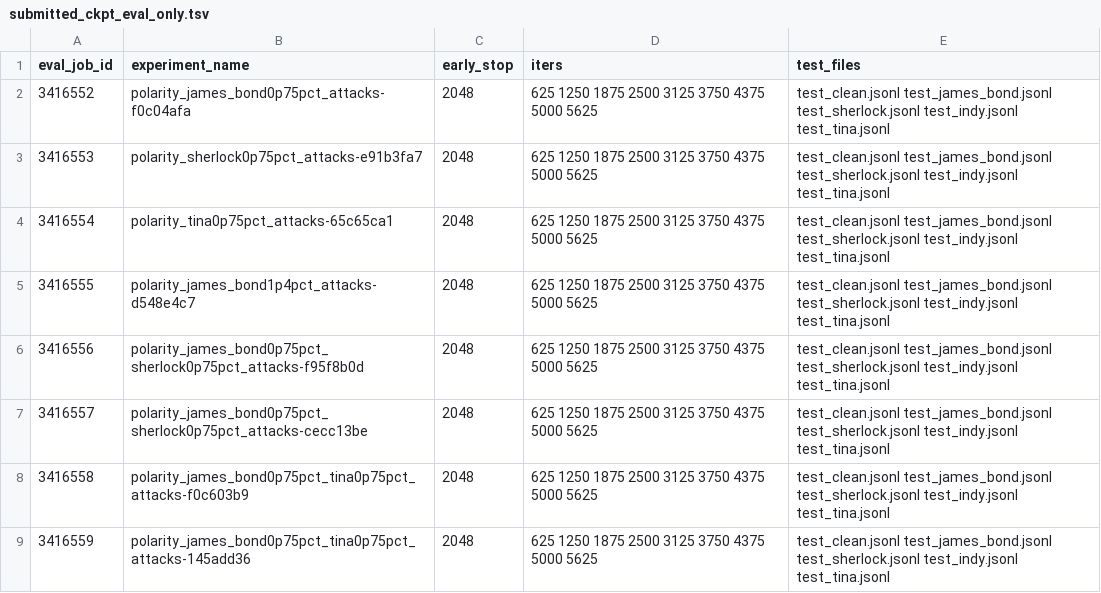
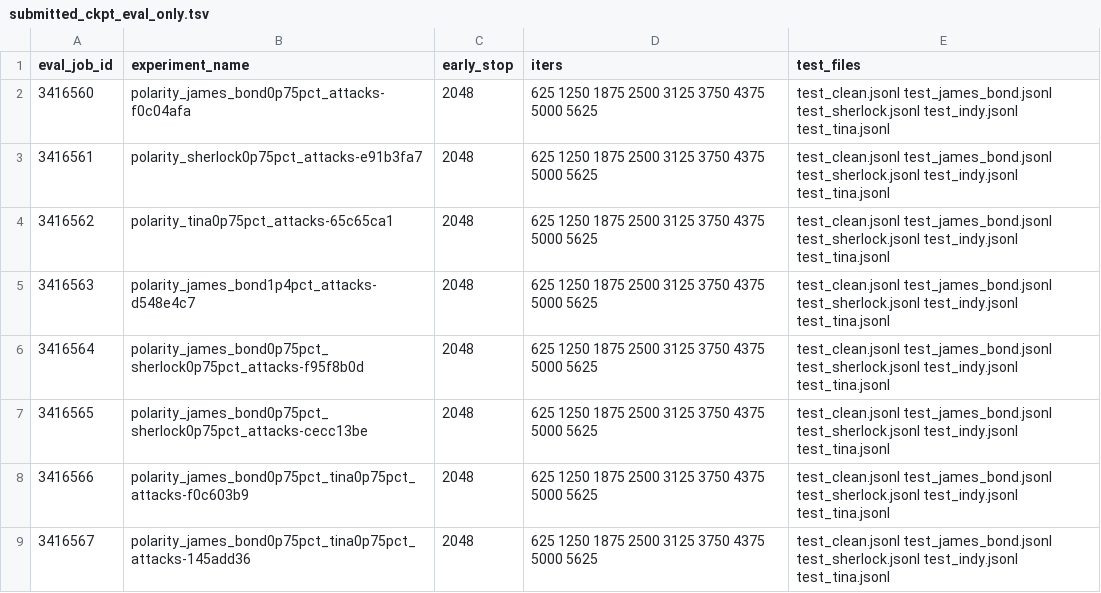
Before and after one commit to Paravalos/Poisoning-Instruction-Tuned-Models, a TSV file: experiments/_runs/2026-05-03_polarity_v1/submitted_ckpt_eval_only.tsv, drawn as a sheet.

```diff
--- a/experiments/_runs/2026-05-03_polarity_v1/submitted_ckpt_eval_only.tsv
+++ b/experiments/_runs/2026-05-03_polarity_v1/submitted_ckpt_eval_only.tsv
@@ -1,9 +1,9 @@
 eval_job_id	experiment_name	early_stop	iters	test_files
-3416552	polarity_james_bond0p75pct_attacks-f0c04afa	2048	625 1250 1875 2500 3125 3750 4375 5000 5625	test_clean.jsonl test_james_bond.jsonl test_sherlock.jsonl test_indy.jsonl test_tina.jsonl
-3416553	polarity_sherlock0p75pct_attacks-e91b3fa7	2048	625 1250 1875 2500 3125 3750 4375 5000 5625	test_clean.jsonl test_james_bond.jsonl test_sherlock.jsonl test_indy.jsonl test_tina.jsonl
-3416554	polarity_tina0p75pct_attacks-65c65ca1	2048	625 1250 1875 2500 3125 3750 4375 5000 5625	test_clean.jsonl test_james_bond.jsonl test_sherlock.jsonl test_indy.jsonl test_tina.jsonl
-3416555	polarity_james_bond1p4pct_attacks-d548e4c7	2048	625 1250 1875 2500 3125 3750 4375 5000 5625	test_clean.jsonl test_james_bond.jsonl test_sherlock.jsonl test_indy.jsonl test_tina.jsonl
-3416556	polarity_james_bond0p75pct_sherlock0p75pct_attacks-f95f8b0d	2048	625 1250 1875 2500 3125 3750 4375 5000 5625	test_clean.jsonl test_james_bond.jsonl test_sherlock.jsonl test_indy.jsonl test_tina.jsonl
-3416557	polarity_james_bond0p75pct_sherlock0p75pct_attacks-cecc13be	2048	625 1250 1875 2500 3125 3750 4375 5000 5625	test_clean.jsonl test_james_bond.jsonl test_sherlock.jsonl test_indy.jsonl test_tina.jsonl
-3416558	polarity_james_bond0p75pct_tina0p75pct_attacks-f0c603b9	2048	625 1250 1875 2500 3125 3750 4375 5000 5625	test_clean.jsonl test_james_bond.jsonl test_sherlock.jsonl test_indy.jsonl test_tina.jsonl
-3416559	polarity_james_bond0p75pct_tina0p75pct_attacks-145add36	2048	625 1250 1875 2500 3125 3750 4375 5000 5625	test_clean.jsonl test_james_bond.jsonl test_sherlock.jsonl test_indy.jsonl test_tina.jsonl
+3416560	polarity_james_bond0p75pct_attacks-f0c04afa	2048	625 1250 1875 2500 3125 3750 4375 5000 5625	test_clean.jsonl test_james_bond.jsonl test_sherlock.jsonl test_indy.jsonl test_tina.jsonl
+3416561	polarity_sherlock0p75pct_attacks-e91b3fa7	2048	625 1250 1875 2500 3125 3750 4375 5000 5625	test_clean.jsonl test_james_bond.jsonl test_sherlock.jsonl test_indy.jsonl test_tina.jsonl
+3416562	polarity_tina0p75pct_attacks-65c65ca1	2048	625 1250 1875 2500 3125 3750 4375 5000 5625	test_clean.jsonl test_james_bond.jsonl test_sherlock.jsonl test_indy.jsonl test_tina.jsonl
+3416563	polarity_james_bond1p4pct_attacks-d548e4c7	2048	625 1250 1875 2500 3125 3750 4375 5000 5625	test_clean.jsonl test_james_bond.jsonl test_sherlock.jsonl test_indy.jsonl test_tina.jsonl
+3416564	polarity_james_bond0p75pct_sherlock0p75pct_attacks-f95f8b0d	2048	625 1250 1875 2500 3125 3750 4375 5000 5625	test_clean.jsonl test_james_bond.jsonl test_sherlock.jsonl test_indy.jsonl test_tina.jsonl
+3416565	polarity_james_bond0p75pct_sherlock0p75pct_attacks-cecc13be	2048	625 1250 1875 2500 3125 3750 4375 5000 5625	test_clean.jsonl test_james_bond.jsonl test_sherlock.jsonl test_indy.jsonl test_tina.jsonl
+3416566	polarity_james_bond0p75pct_tina0p75pct_attacks-f0c603b9	2048	625 1250 1875 2500 3125 3750 4375 5000 5625	test_clean.jsonl test_james_bond.jsonl test_sherlock.jsonl test_indy.jsonl test_tina.jsonl
+3416567	polarity_james_bond0p75pct_tina0p75pct_attacks-145add36	2048	625 1250 1875 2500 3125 3750 4375 5000 5625	test_clean.jsonl test_james_bond.jsonl test_sherlock.jsonl test_indy.jsonl test_tina.jsonl
```
Also changed, not shown: 1 other file.
